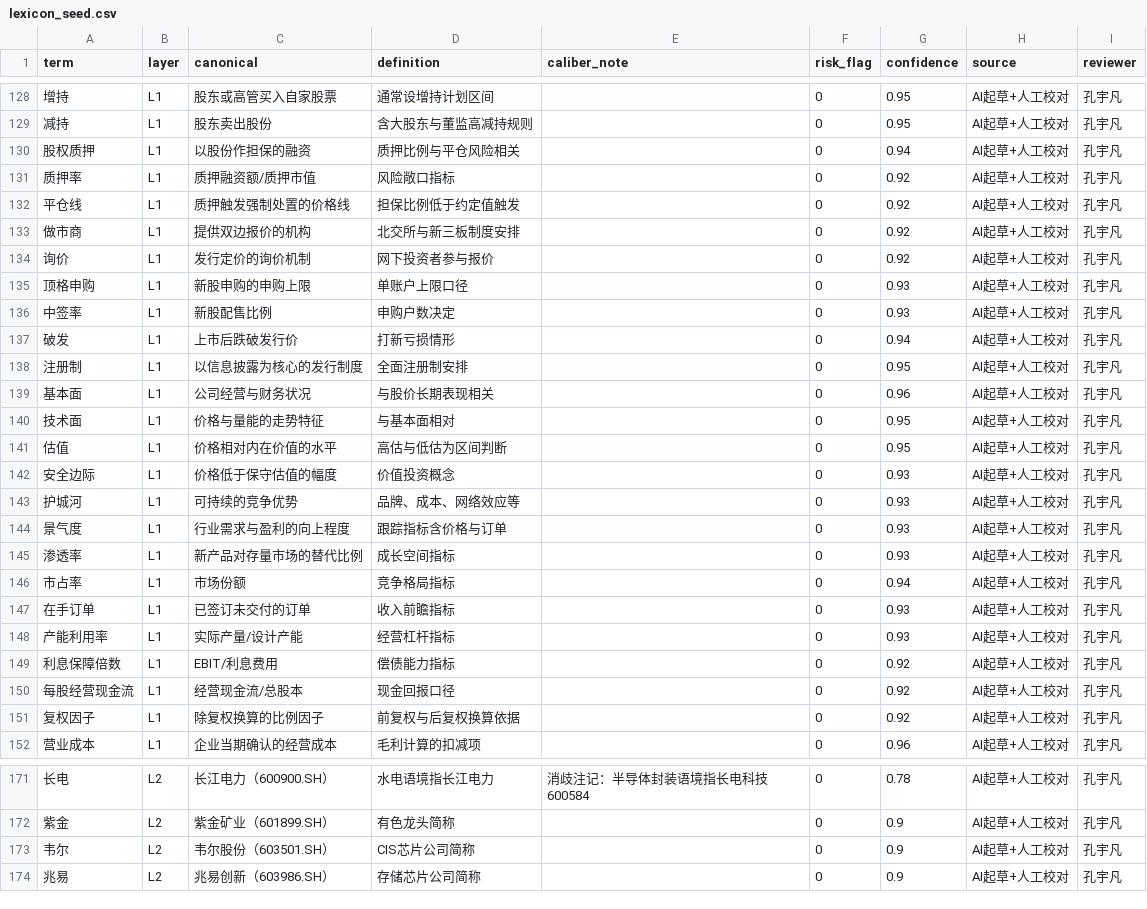
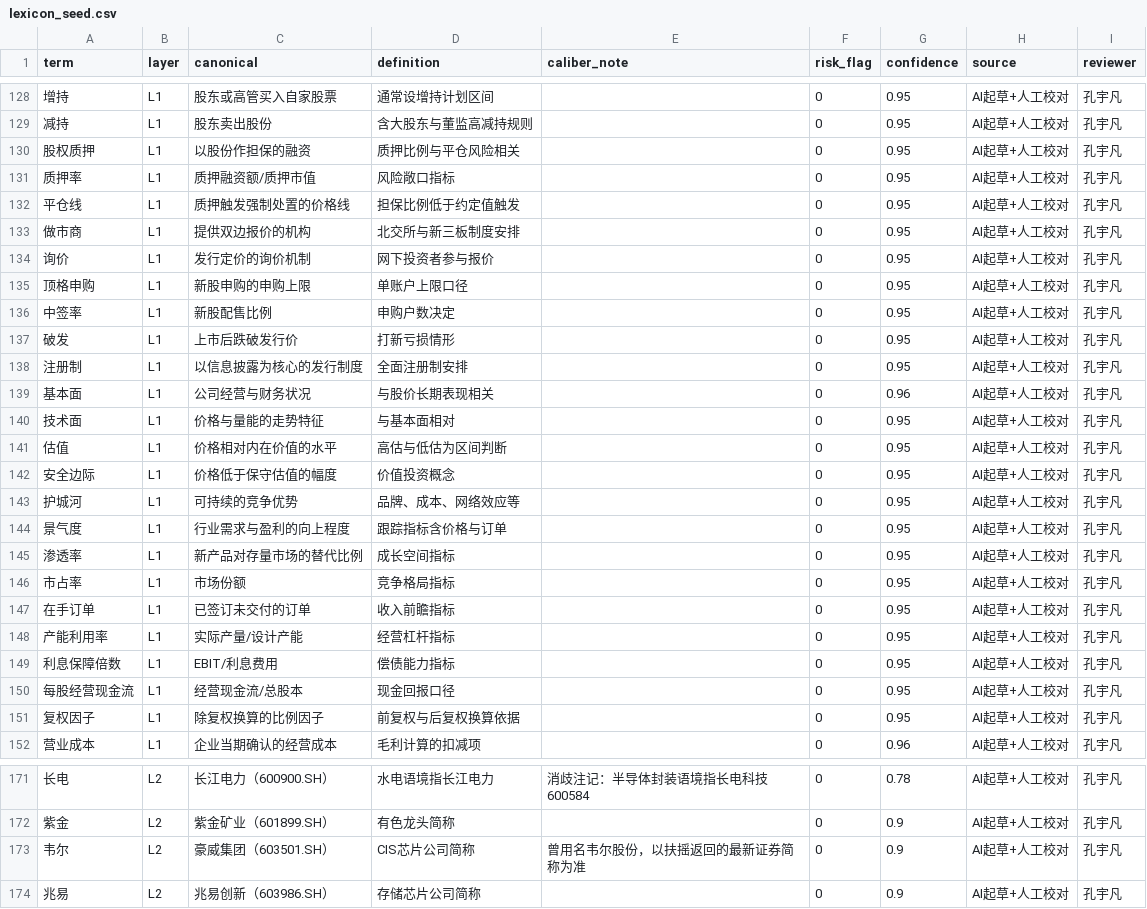
Before and after one commit to kiko401/zhiyin, a CSV file: data/lexicon_seed.csv, drawn as a sheet; only a part is shown, gaps mark what is left out; the diff covers the shown part only; the diff names each change by its address in the sheet, - before the commit and + after, or states it on an @@ line.

```diff
--- a/data/lexicon_seed.csv
+++ b/data/lexicon_seed.csv
-G130 (confidence): 0.94
+G130 (confidence): 0.95
-G131:G134 (confidence): 0.92
+G131:G134 (confidence): 0.95
-G135:G136 (confidence): 0.93
+G135:G136 (confidence): 0.95
-G137 (confidence): 0.94
+G137 (confidence): 0.95
-G142:G145 (confidence): 0.93
+G142:G145 (confidence): 0.95
-G146 (confidence): 0.94
+G146 (confidence): 0.95
-G147:G148 (confidence): 0.93
+G147:G148 (confidence): 0.95
-G149:G151 (confidence): 0.92
+G149:G151 (confidence): 0.95
-C173 (canonical): 韦尔股份（603501.SH）
+C173 (canonical): 豪威集团（603501.SH）
-E173 (caliber_note): (empty)
+E173 (caliber_note): 曾用名韦尔股份，以扶摇返回的最新证券简称为准
```
Also changed, not shown: 54 edited cells elsewhere in this file, 3 other files.
